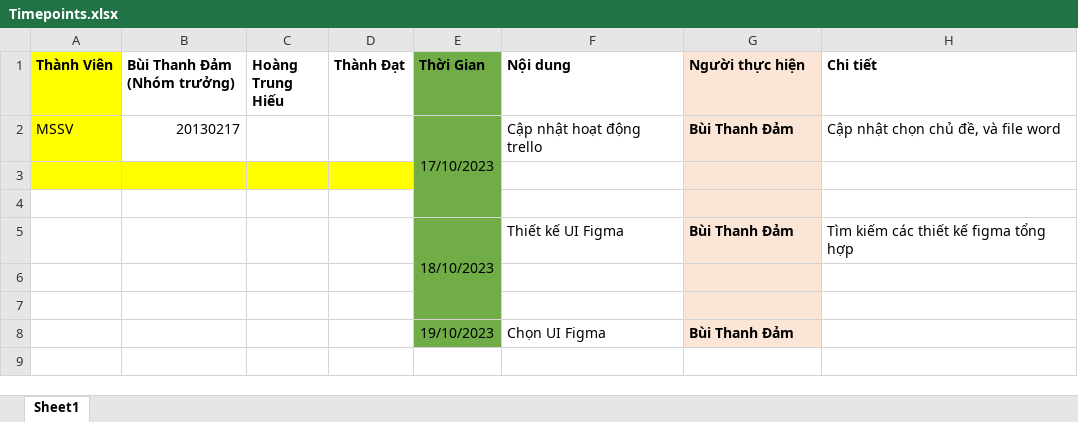
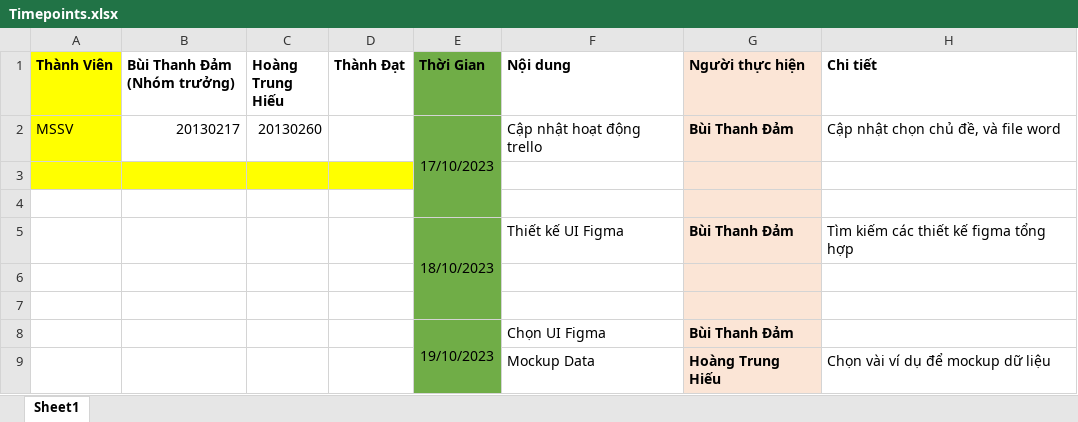
Before and after one commit to BuiThanhDam02/DW_2023_T2_Nhom9, an Excel workbook: Timepoints.xlsx, sheet Sheet1, drawn as a sheet; values as stored, in another font and other column widths than the file's, no borders; the diff names each change by its address in the sheet, - before the commit and + after, or states it on an @@ line.

Commit message:
Mockup Data

```diff
--- a/Timepoints.xlsx (sheet Sheet1)
+++ b/Timepoints.xlsx (sheet Sheet1)
-C2 (Hoàng Trung Hiếu): (empty)
+C2 (Hoàng Trung Hiếu): 20130260
+E8:E9 merged
+row 9:  |  |  |  |  | Mockup Data | Hoàng Trung Hiếu | Chọn vài ví dụ để mockup dữ liệu
```
